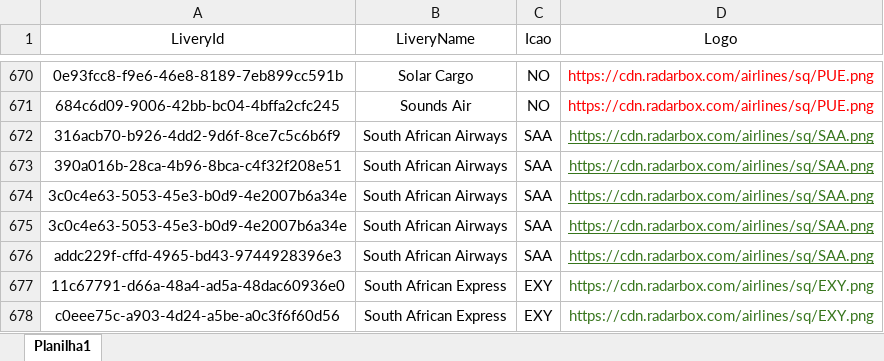
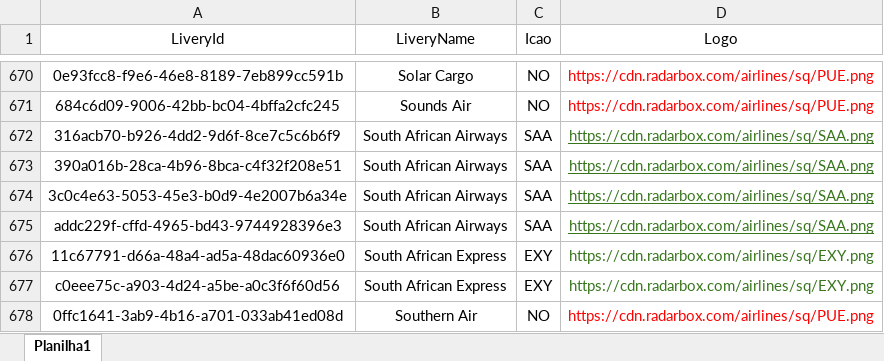
Before and after one commit to Dalmocabral/infinteflightaerobrasil_atc, an Excel workbook: compania.xlsx, sheet Planilha1, drawn as a sheet; only a part is shown, gaps mark what is left out; the shorter side is filled out with more unchanged rows; values as stored, in another font and other column widths than the file's, no borders; charts and pictures and conditional formats not drawn; the diff names each change by its address in the sheet, - before the commit and + after, or states it on an @@ line.

```diff
--- a/compania.xlsx (sheet Planilha1)
+++ b/compania.xlsx (sheet Planilha1)
-row 675: 3c0c4e63-5053-45e3-b0d9-4e2007b6a34e | South African Airways | SAA | https://cdn.radarbox.com/airlines/sq/SAA.png
```
Also changed, not shown: 1 other file.
